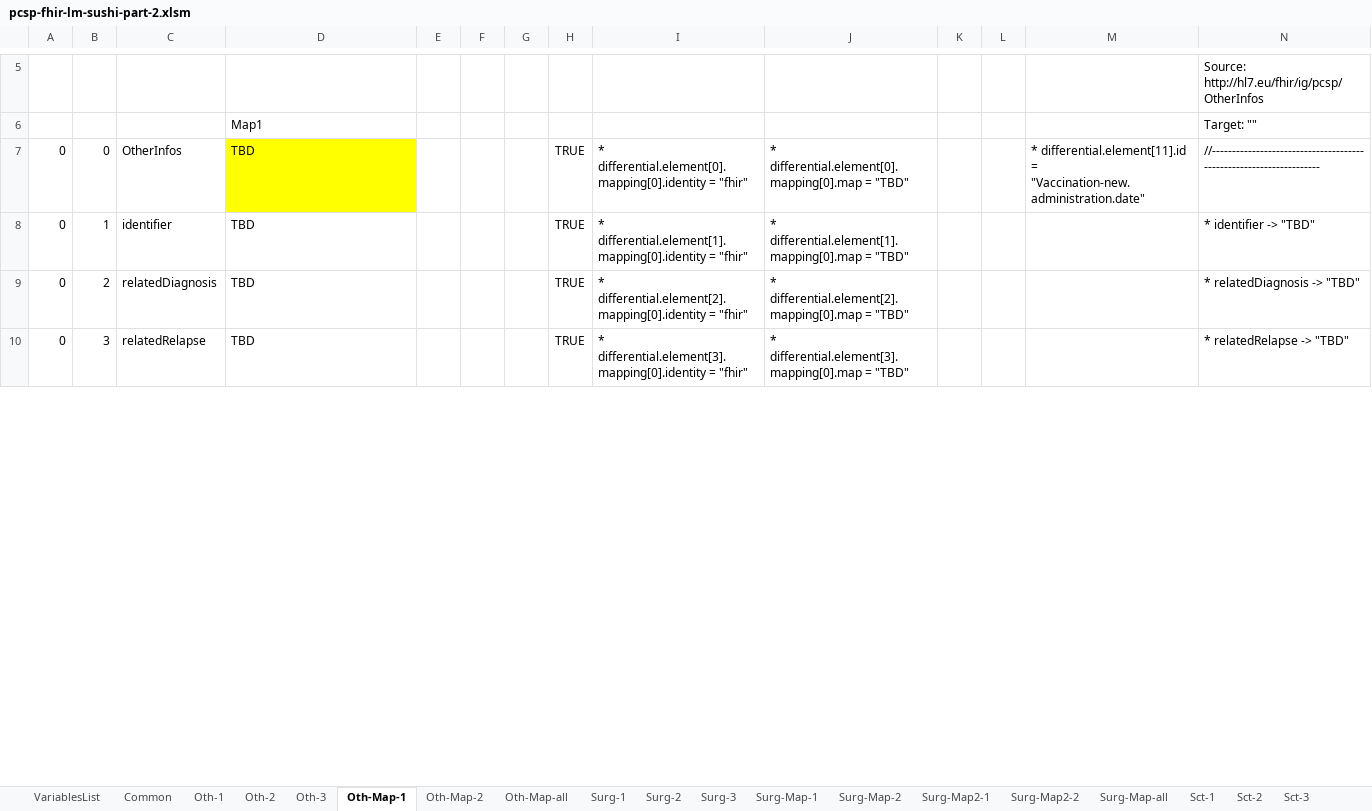
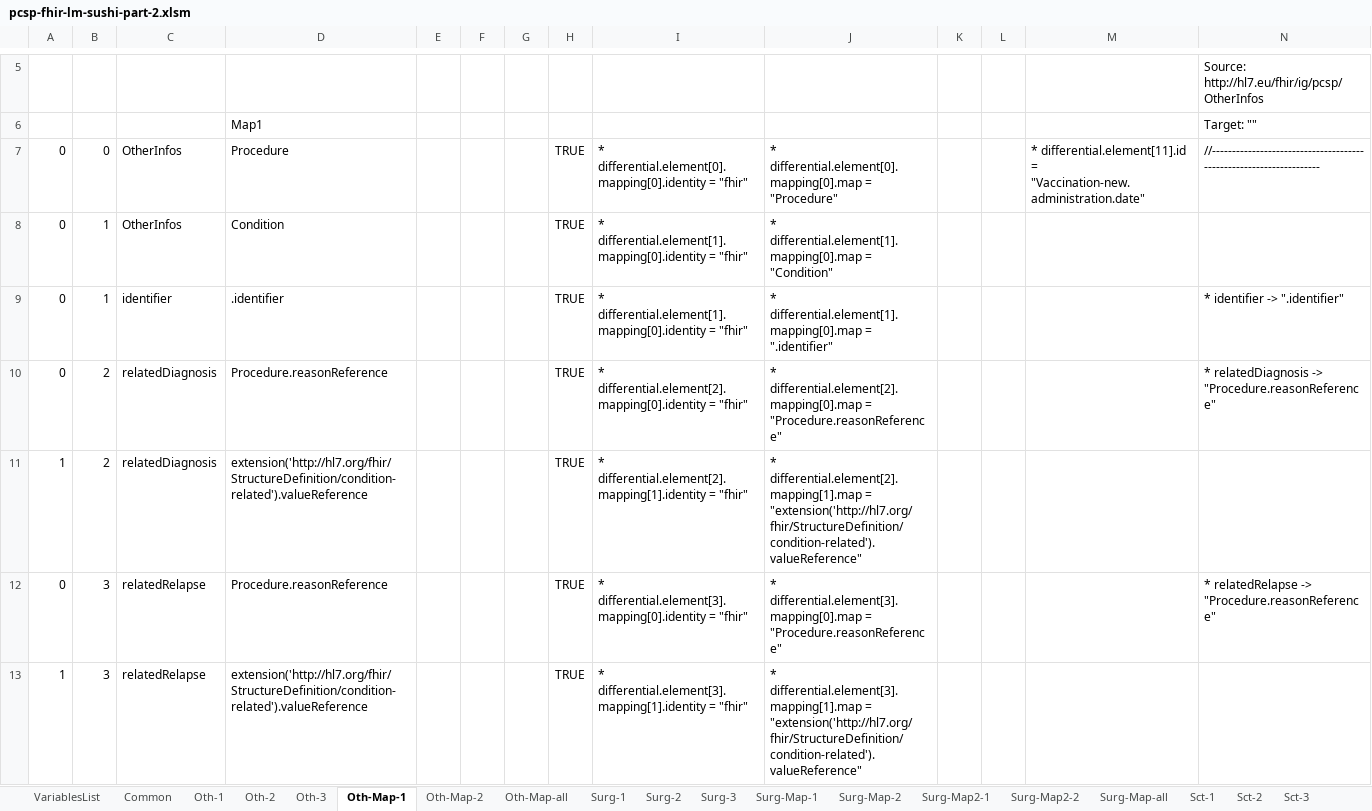
Before and after one commit to hl7-eu/pcsp, an Excel workbook: pcsp-fhir-lm-sushi-part-2.xlsm, sheet Oth-Map-1, drawn as a sheet; only a part is shown, gaps mark what is left out; values as stored, in another font and other column widths than the file's, no borders; addresses are those after the commit; the diff covers the shown part only; the diff names each change by its address in the sheet, - before the commit and + after, or states it on an @@ line.

Commit message:
https://github.com/hl7-eu/pcsp/issues/16

```diff
--- a/pcsp-fhir-lm-sushi-part-2.xlsm (sheet Oth-Map-1)
+++ b/pcsp-fhir-lm-sushi-part-2.xlsm (sheet Oth-Map-1)
-D7: TBD
+D7: Procedure
-D7 fill: #FFFF00
+D7 fill: none
-J7: …differential.element[0].mapping[0].map = "TBD"
+J7: …differential.element[0].mapping[0].map = "Procedure"
+row 8: 0 | 1 | OtherInfos | Condition |  |  |  | TRUE | * differential.element[1].mapping[0].identity = "fhir" | * differential.element[1].mapping[0].map = "Condition"
-D9: TBD
+D9: .identifier
-J9: …differential.element[1].mapping[0].map = "TBD"
+J9: …differential.element[1].mapping[0].map = ".identifier"
-N9: * identifier -> "TBD"
+N9: * identifier -> ".identifier"
-D10: TBD
+D10: Procedure.reasonReference
-J10: …differential.element[2].mapping[0].map = "TBD"
+J10: …differential.element[2].mapping[0].map = "Procedure.reasonReference"
-N10: * relatedDiagnosis -> "TBD"
+N10: * relatedDiagnosis -> "Procedure.reasonReference"
+row 11: 1 | 2 | relatedDiagnosis | extension('http://hl7.org/fhir/StructureDefinition/condition-related').valueReference |  |  |  | TRUE | * differential.element[2].mapping[1].identity = "fhir" | * differential.element[2].mapping[1].map = "extension('http://hl7.org/fhir/StructureDefinition/condition-related').valueReference"
-D12: TBD
+D12: Procedure.reasonReference
-J12: …differential.element[3].mapping[0].map = "TBD"
+J12: …differential.element[3].mapping[0].map = "Procedure.reasonReference"
-N12: * relatedRelapse -> "TBD"
+N12: * relatedRelapse -> "Procedure.reasonReference"
+row 13: 1 | 3 | relatedRelapse | extension('http://hl7.org/fhir/StructureDefinition/condition-related').valueReference |  |  |  | TRUE | * differential.element[3].mapping[1].identity = "fhir" | * differential.element[3].mapping[1].map = "extension('http://hl7.org/fhir/StructureDefinition/condition-related').valueReference"
```
Also changed, not shown: 4 added rows, 79 edited cells and cell formats elsewhere in this sheet, sheet Oth-Map-2, sheet Oth-Map-all, sheet Common, sheet Oth-3, sheet Oth-1, sheet Oth-2, formulas that keep their value, 3 other files.
